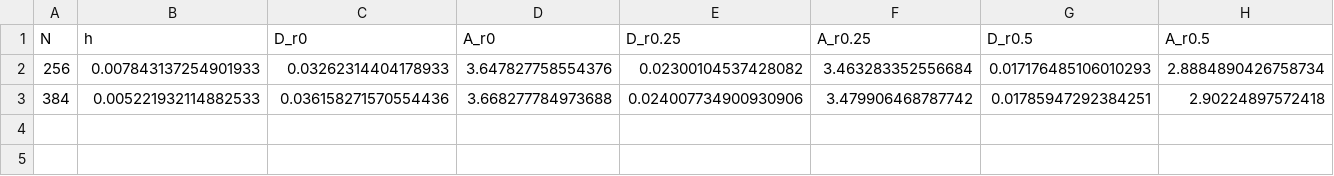
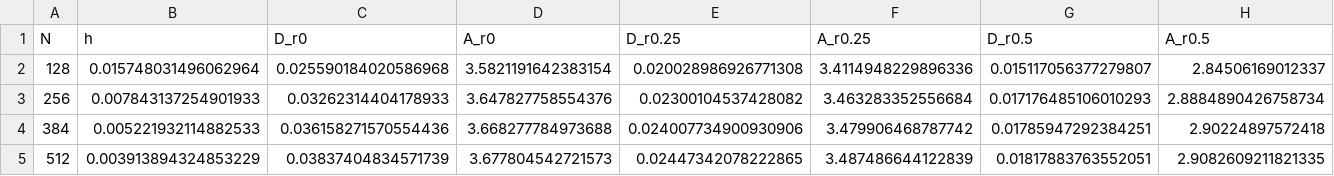
Before and after one commit to Ahmedalgeria778/PH13_revision_data, a CSV file: data/diffusive/diffusive_scaling.csv, drawn as a sheet.

Commit message:
Finalize PH13 revision package with converged N512 diffusive scaling
Includes the converged N=512 diffusive-scaling field and its four-grid
comparison, updated supplement S17/Table S30 and marked-up supplement,
response letter, audit notes, reviewer matrix, README, scripts and rebuilt PDFs,
plus the accumulated revision-package outputs and figures.

```diff
--- a/data/diffusive/diffusive_scaling.csv
+++ b/data/diffusive/diffusive_scaling.csv
@@ -1,3 +1,5 @@
 N,h,D_r0,A_r0,D_r0.25,A_r0.25,D_r0.5,A_r0.5
+128,0.015748031496062964,0.025590184020586968,3.5821191642383154,0.020028986926771308,3.4114948229896336,0.015117056377279807,2.84506169012337
 256,0.007843137254901933,0.03262314404178933,3.647827758554376,0.02300104537428082,3.463283352556684,0.017176485106010293,2.8884890426758734
 384,0.005221932114882533,0.036158271570554436,3.668277784973688,0.024007734900930906,3.479906468787742,0.01785947292384251,2.90224897572418
+512,0.003913894324853229,0.03837404834571739,3.677804542721573,0.02447342078222865,3.487486644122839,0.01817883763552051,2.9082609211821335
```
Also changed, not shown: data/diffusive/diffusive_comparison.csv, data/diffusive/manifest_diffusive.csv, 12 other files.
